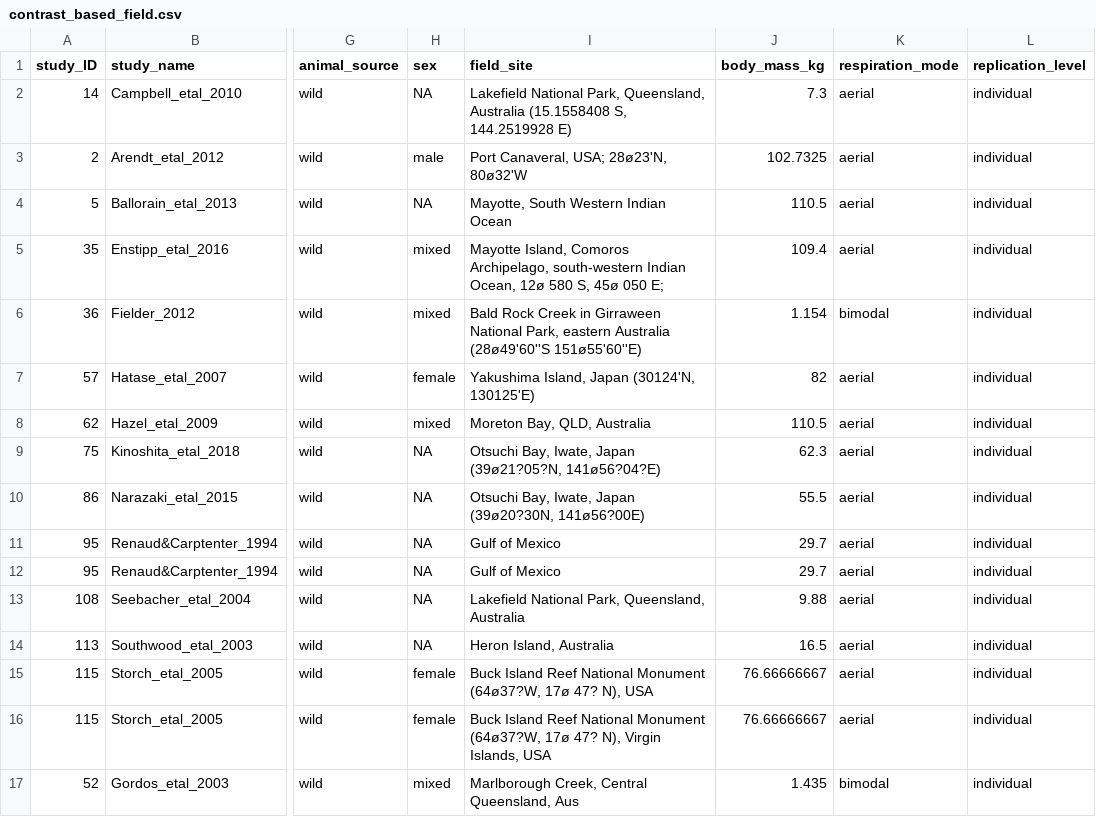
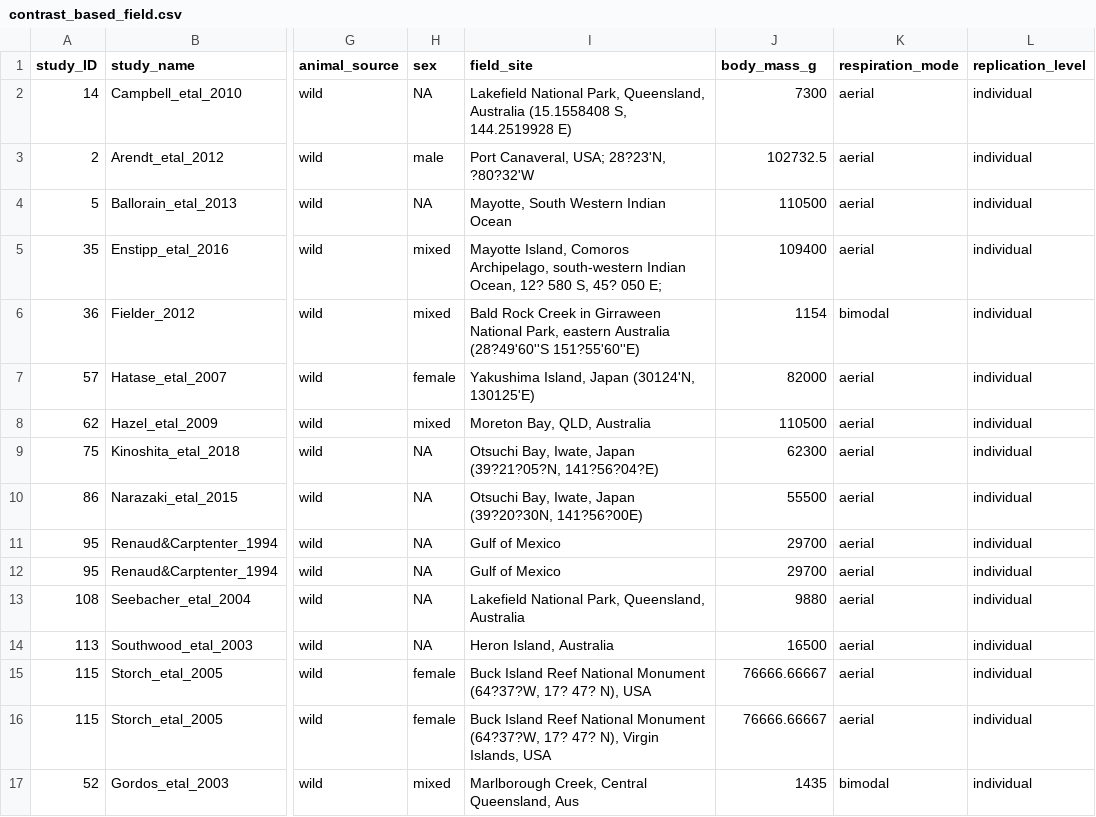
Before and after one commit to essierodgers/diving-meta-analysis, a CSV file: data/contrast_based_field.csv, drawn as a sheet; only a part is shown, gaps mark what is left out; the diff names each change by its address in the sheet, - before the commit and + after, or states it on an @@ line.

```diff
--- a/data/contrast_based_field.csv
+++ b/data/contrast_based_field.csv
-J1: body_mass_kg
+J1: body_mass_g
-J2 (body_mass_g): 7.3
+J2 (body_mass_g): 7300
-I3 (field_site): Port Canaveral, USA; 28ø23'N, 80ø32'W
+I3 (field_site): Port Canaveral, USA; 28?23'N, ?80?32'W
-J3 (body_mass_g): 102.7325
+J3 (body_mass_g): 102732.5
-J4 (body_mass_g): 110.5
+J4 (body_mass_g): 110500
-I5 (field_site): …Indian Ocean, 12ø 580 S, 45ø 050 E;
+I5 (field_site): …Indian Ocean, 12? 580 S, 45? 050 E;
-J5 (body_mass_g): 109.4
+J5 (body_mass_g): 109400
-I6 (field_site): …eastern Australia (28ø49'60''S 151ø55'60''E)
+I6 (field_site): …eastern Australia (28?49'60''S 151?55'60''E)
-J6 (body_mass_g): 1.154
+J6 (body_mass_g): 1154
-J7 (body_mass_g): 82
+J7 (body_mass_g): 82000
-J8 (body_mass_g): 110.5
+J8 (body_mass_g): 110500
-I9 (field_site): …Iwate, Japan (39ø21?05?N, 141ø56?04?E)
+I9 (field_site): …Iwate, Japan (39?21?05?N, 141?56?04?E)
-J9 (body_mass_g): 62.3
+J9 (body_mass_g): 62300
-I10 (field_site): …Iwate, Japan (39ø20?30N, 141ø56?00E)
+I10 (field_site): …Iwate, Japan (39?20?30N, 141?56?00E)
-J10 (body_mass_g): 55.5
+J10 (body_mass_g): 55500
-J11:J12 (body_mass_g): 29.7
+J11:J12 (body_mass_g): 29700
-J13 (body_mass_g): 9.88
+J13 (body_mass_g): 9880
-J14 (body_mass_g): 16.5
+J14 (body_mass_g): 16500
-I15 (field_site): …National Monument (64ø37?W, 17ø 47? N),…
+I15 (field_site): …National Monument (64?37?W, 17? 47? N),…
-J15:J16 (body_mass_g): 76.66666667
+J15:J16 (body_mass_g): 76666.66667
-I16 (field_site): …National Monument (64ø37?W, 17ø 47? N),…
+I16 (field_site): …National Monument (64?37?W, 17? 47? N),…
-J17 (body_mass_g): 1.435
+J17 (body_mass_g): 1435
```
Also changed, not shown: output_matrices/sc_matrix_cvr.csv, output_matrices/sc_matrix_rom.csv, 8 other files.
